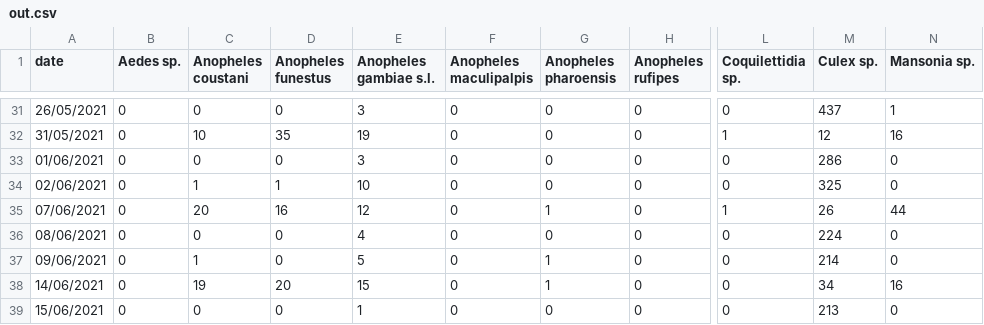
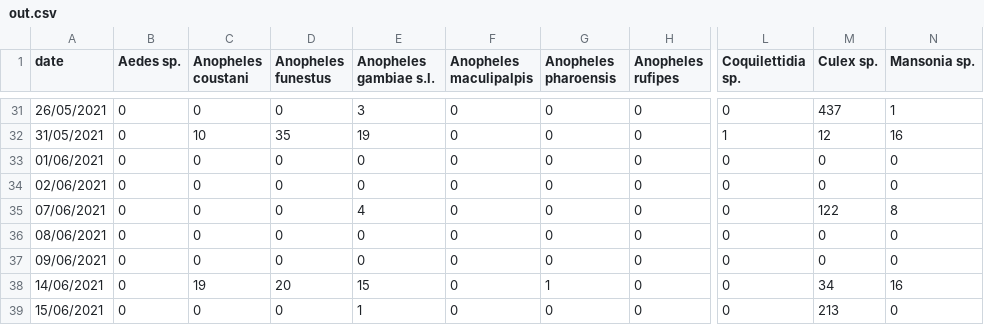
Before and after one commit to sjrob/Evaluation, a CSV file: TZ_study_info/out.csv, drawn as a sheet; only a part is shown, gaps mark what is left out; the diff covers the shown part only; the diff names each change by its address in the sheet, - before the commit and + after, or states it on an @@ line.

```diff
--- a/TZ_study_info/out.csv
+++ b/TZ_study_info/out.csv
-E33 (Anopheles gambiae s.l.): 3
+E33 (Anopheles gambiae s.l.): 0
-M33 (Culex sp.): 286
+M33 (Culex sp.): 0
-C34 (Anopheles coustani): 1
+C34 (Anopheles coustani): 0
-D34 (Anopheles funestus): 1
+D34 (Anopheles funestus): 0
-E34 (Anopheles gambiae s.l.): 10
+E34 (Anopheles gambiae s.l.): 0
-M34 (Culex sp.): 325
+M34 (Culex sp.): 0
-C35 (Anopheles coustani): 20
+C35 (Anopheles coustani): 0
-D35 (Anopheles funestus): 16
+D35 (Anopheles funestus): 0
-E35 (Anopheles gambiae s.l.): 12
+E35 (Anopheles gambiae s.l.): 4
-G35 (Anopheles pharoensis): 1
+G35 (Anopheles pharoensis): 0
-L35 (Coquilettidia sp.): 1
+L35 (Coquilettidia sp.): 0
-M35 (Culex sp.): 26
+M35 (Culex sp.): 122
-N35 (Mansonia sp.): 44
+N35 (Mansonia sp.): 8
-E36 (Anopheles gambiae s.l.): 4
+E36 (Anopheles gambiae s.l.): 0
-M36 (Culex sp.): 224
+M36 (Culex sp.): 0
-C37 (Anopheles coustani): 1
+C37 (Anopheles coustani): 0
-E37 (Anopheles gambiae s.l.): 5
+E37 (Anopheles gambiae s.l.): 0
-G37 (Anopheles pharoensis): 1
+G37 (Anopheles pharoensis): 0
-M37 (Culex sp.): 214
+M37 (Culex sp.): 0
```
Also changed, not shown: 83 edited cells elsewhere in this file, 3 other files.
